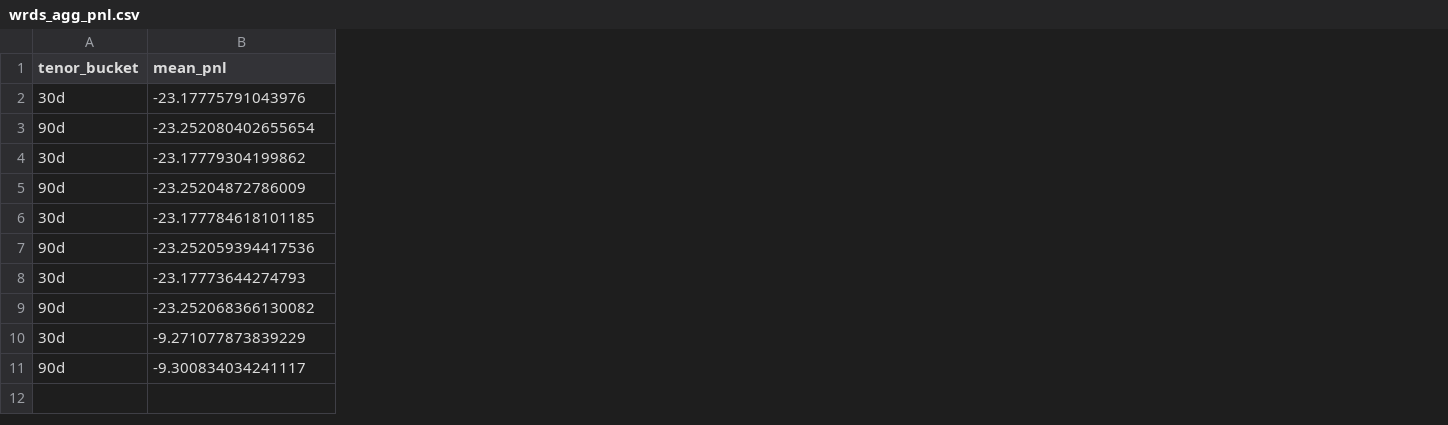
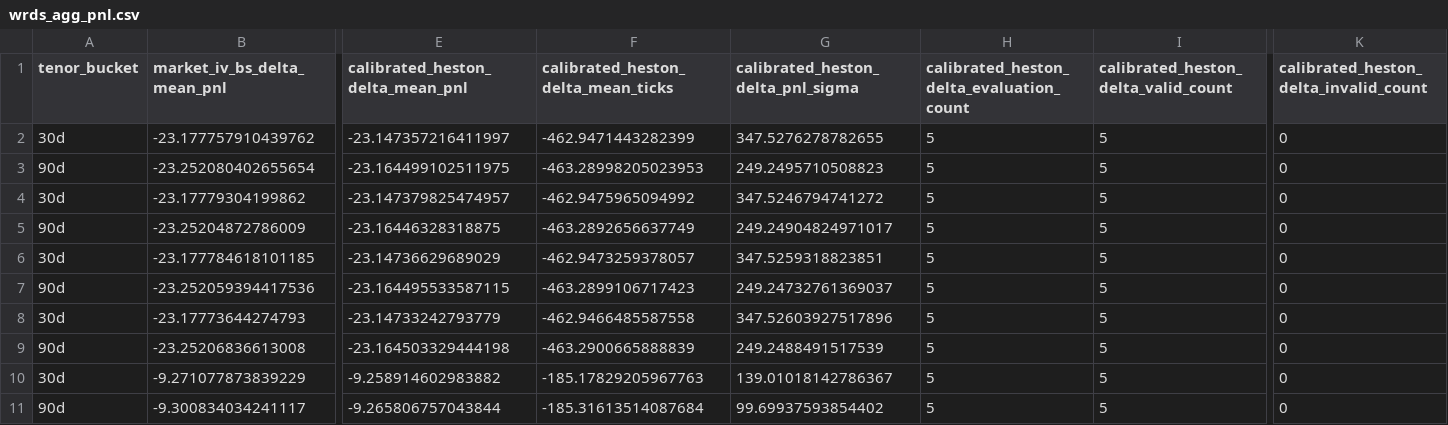
Before and after one commit to MateoBodon/quant-pricer-cpp, a CSV file: docs/artifacts/wrds/wrds_agg_pnl.csv, drawn as a sheet; only a part is shown, gaps mark what is left out; the diff covers the shown part only; the diff names each change by its address in the sheet, - before the commit and + after, or states it on an @@ line.

```diff
--- a/docs/artifacts/wrds/wrds_agg_pnl.csv
+++ b/docs/artifacts/wrds/wrds_agg_pnl.csv
+column E (calibrated_heston_delta_mean_pnl), rows 2-11: -23.147357216411997 | -23.164499102511975 | -23.147379825474957 | -23.16446328318875 | -23.14736629689029 | -23.164495533587115 | -23.14733242793779 | -23.164503329444198 | -9.258914602983882 | -9.265806757043844
+column F, rows 1-11: calibrated_heston_delta_mean_ticks | -462.9471443282399 | -463.28998205023953 | -462.9475965094992 | -463.2892656637749 | -462.9473259378057 | -463.2899106717423 | -462.9466485587558 | -463.2900665888839 | -185.17829205967763 | -185.31613514087684
+column G, rows 1-11: calibrated_heston_delta_pnl_sigma | 347.5276278782655 | 249.2495710508823 | 347.5246794741272 | 249.24904824971017 | 347.5259318823851 | 249.24732761369037 | 347.52603927517896 | 249.2488491517539 | 139.01018142786367 | 99.69937593854402
+column H, rows 1-11: calibrated_heston_delta_evaluation_count | 5 | 5 | 5 | 5 | 5 | 5 | 5 | 5 | 5 | 5
+column I, rows 1-11: calibrated_heston_delta_valid_count | 5 | 5 | 5 | 5 | 5 | 5 | 5 | 5 | 5 | 5
+column K, rows 1-11: calibrated_heston_delta_invalid_count | 0 | 0 | 0 | 0 | 0 | 0 | 0 | 0 | 0 | 0
-B1: mean_pnl
+B1: market_iv_bs_delta_mean_pnl
-B2 (market_iv_bs_delta_mean_pnl): -23.17775791043976
+B2 (market_iv_bs_delta_mean_pnl): -23.177757910439762
-B9 (market_iv_bs_delta_mean_pnl): -23.252068366130082
+B9 (market_iv_bs_delta_mean_pnl): -23.25206836613008
```
Also changed, not shown: 6 edited cells elsewhere in this file, docs/artifacts/wrds/wrds_agg_oos.csv, docs/artifacts/wrds/wrds_agg_pricing.csv, 42 other files.
